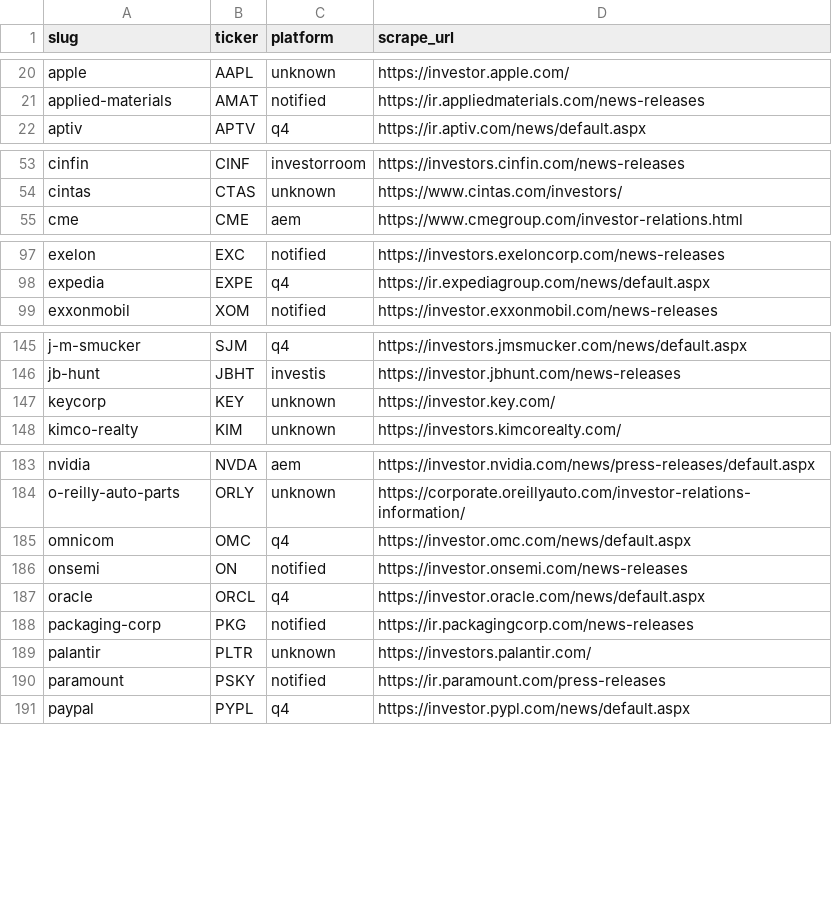
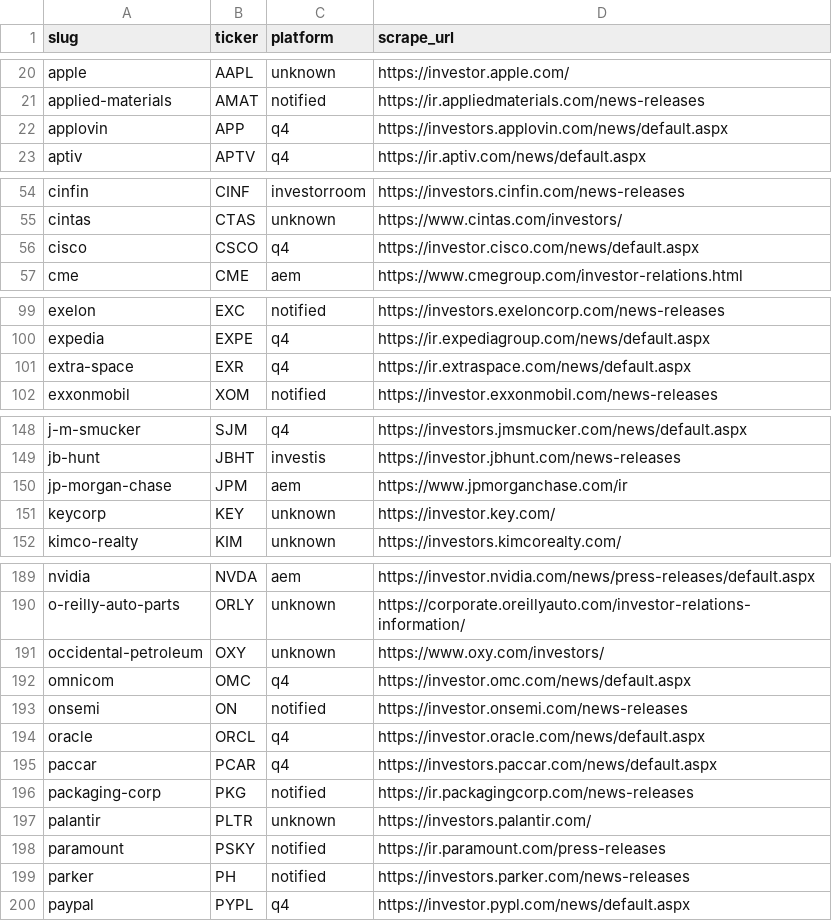
Before and after one commit to KamarajuKusumanchi/primary_wire, a CSV file: reports/latest/ir_platform.csv, drawn as a sheet; only a part is shown, gaps mark what is left out; the diff covers the shown part only; the diff names each change by its address in the sheet, - before the commit and + after, or states it on an @@ line.

```diff
--- a/reports/latest/ir_platform.csv
+++ b/reports/latest/ir_platform.csv
+row 22: applovin | APP | q4 | https://investors.applovin.com/news/default.aspx
+row 56: cisco | CSCO | q4 | https://investor.cisco.com/news/default.aspx
+row 101: extra-space | EXR | q4 | https://ir.extraspace.com/news/default.aspx
+row 150: jp-morgan-chase | JPM | aem | https://www.jpmorganchase.com/ir
+row 191: occidental-petroleum | OXY | unknown | https://www.oxy.com/investors/
+row 195: paccar | PCAR | q4 | https://investors.paccar.com/news/default.aspx
+row 199: parker | PH | notified | https://investors.parker.com/news-releases
```
Also changed, not shown: 4 added rows elsewhere in this file, reports/latest/scraper_coverage_missing.csv, 1 other file.
